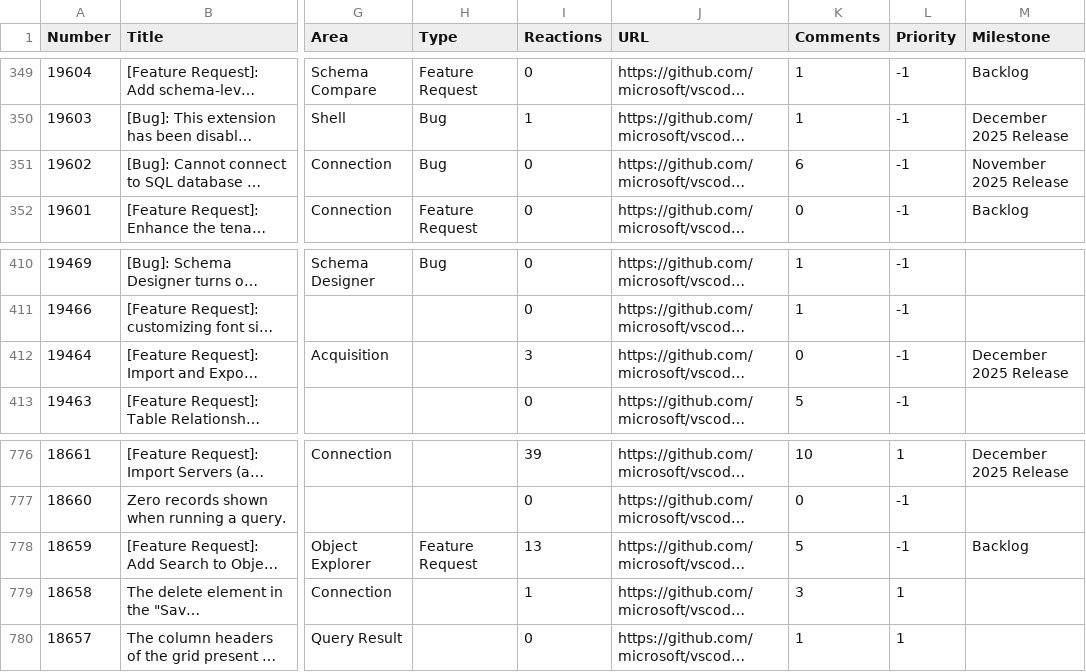
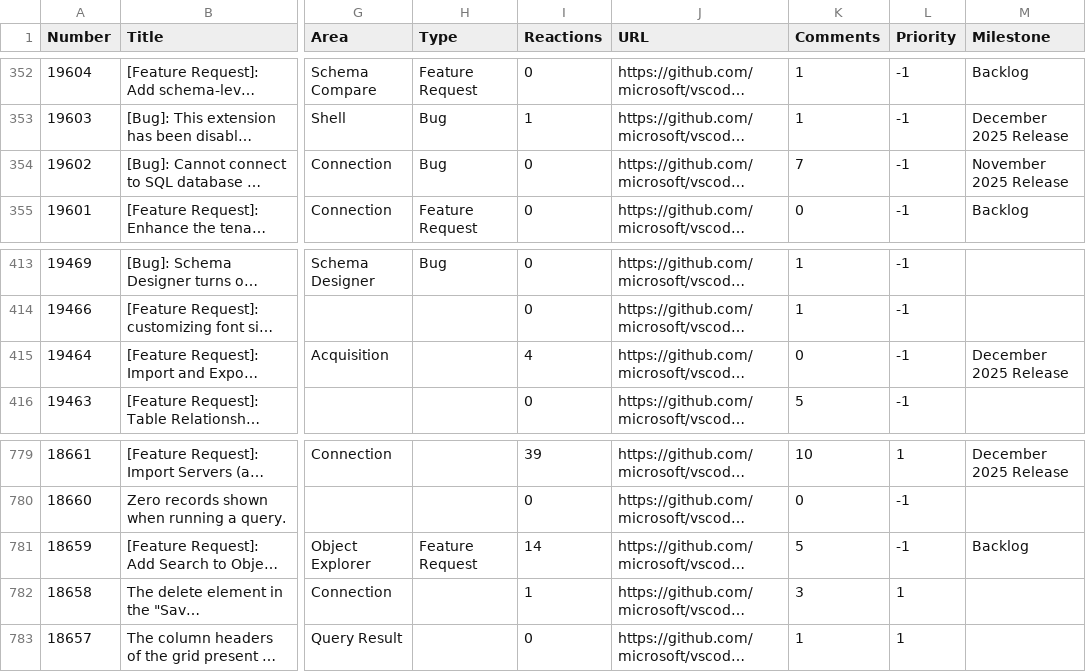
Before and after one commit to aasimkhan30/vscode-mssql-issues, a CSV file: microsoft-vscode-mssql-issues.csv, drawn as a sheet; only a part is shown, gaps mark what is left out; long unchanged cells end in …; addresses are those after the commit; the diff covers the shown part only; the diff names each change by its address in the sheet, - before the commit and + after, or states it on an @@ line.

```diff
--- a/microsoft-vscode-mssql-issues.csv
+++ b/microsoft-vscode-mssql-issues.csv
-K354 (Comments): 6
+K354 (Comments): 7
-I415 (Reactions): 3
+I415 (Reactions): 4
-I781 (Reactions): 13
+I781 (Reactions): 14
```
Also changed, not shown: 3 added rows and 10 edited cells elsewhere in this file, 2 other files.
